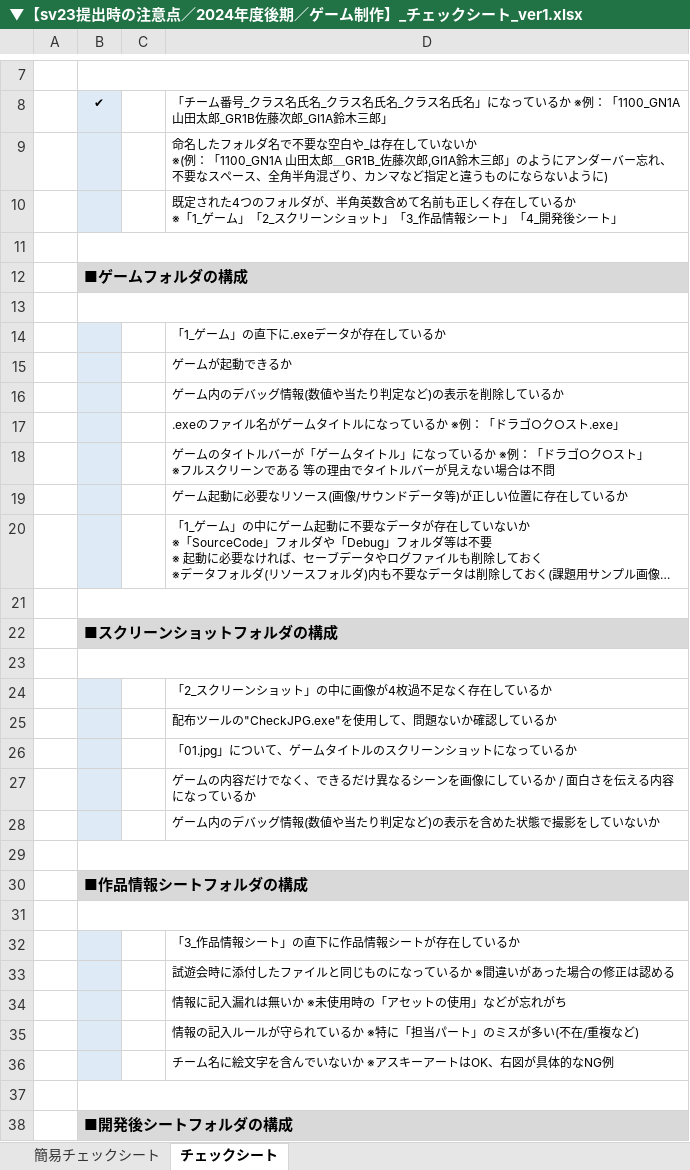
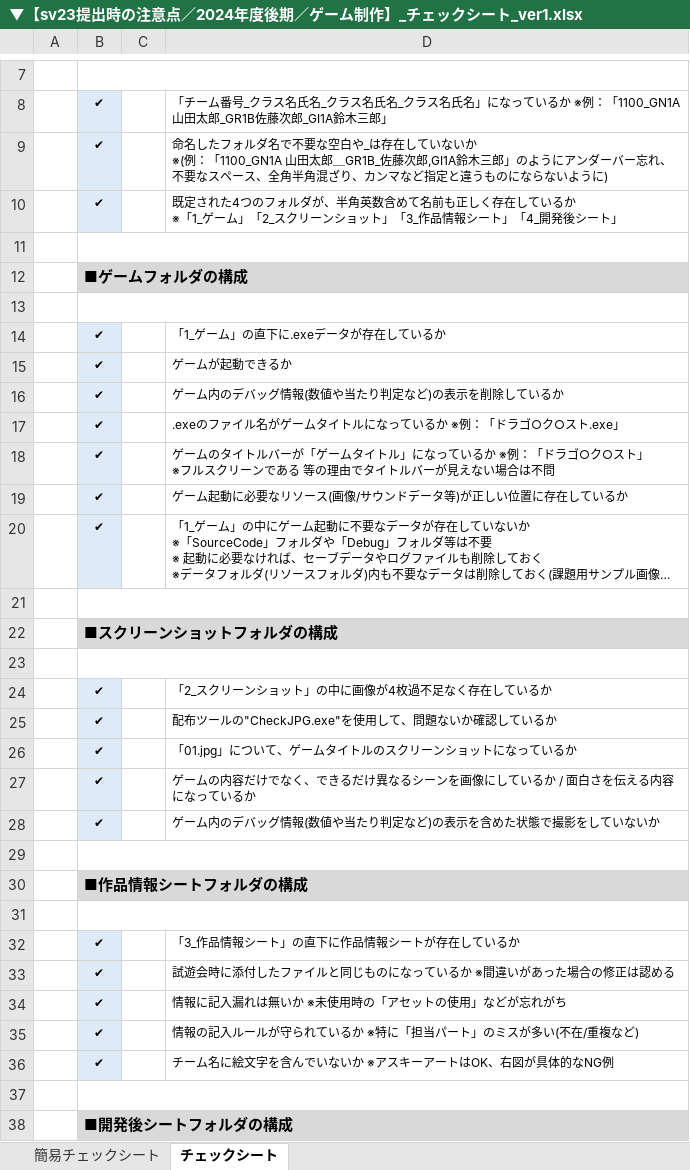
Before and after one commit to masa433/oneButton, an Excel workbook: ▼【１年生／テーマ『ワンボタン』／2024年度後期／ゲーム制作】_提出について/②sv23提出/▼【sv23提出時の注意点／2024年度後期／ゲーム制作】_チェックシート_ver1.xlsx, sheet チェックシート, drawn as a sheet; only a part is shown, gaps mark what is left out; long unchanged cells end in …; values as stored, in another font and other column widths than the file's, no borders; charts and pictures not drawn; the diff covers the shown part only; the diff names each change by its address in the sheet, - before the commit and + after, or states it on an @@ line.

```diff
--- a/▼【１年生／テーマ『ワンボタン』／2024年度後期／ゲーム制作】_提出について/②sv23提出/▼【sv23提出時の注意点／2024年度後期／ゲーム制作】_チェックシート_ver1.xlsx (sheet チェックシート)
+++ b/▼【１年生／テーマ『ワンボタン』／2024年度後期／ゲーム制作】_提出について/②sv23提出/▼【sv23提出時の注意点／2024年度後期／ゲーム制作】_チェックシート_ver1.xlsx (sheet チェックシート)
-B9:B10: (empty)
+B9:B10: ✔
-B14:B20: (empty)
+B14:B20: ✔
-B24:B28: (empty)
+B24:B28: ✔
-B32:B36: (empty)
+B32:B36: ✔
```
Also changed, not shown: 17 edited cells elsewhere in this sheet, ▼【１年生／テーマ『ワンボタン』／2024年度後期／ゲーム制作】_提出について/②sv23提出/1112_GR1GA曽和真英_GR1GB正木漣_GR1GB河本勇輝_GI1A錦織光樹/4_開発後シート/1112_開発後シート.xlsx.
